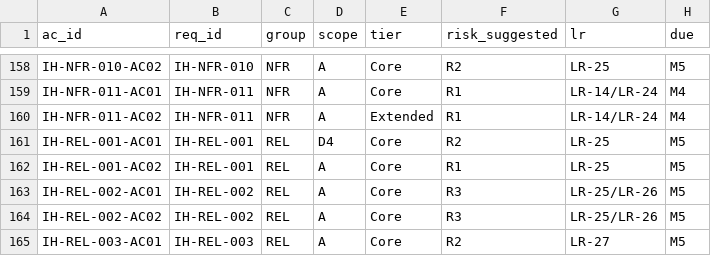
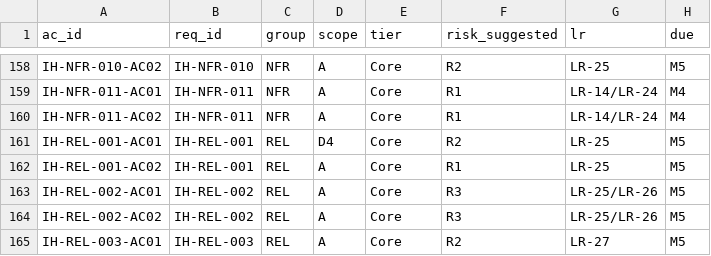
Before and after one commit to congdinh2008/insighthub-sdlc-ai, a CSV file: trace/ac-trace.csv, drawn as a sheet; only a part is shown, gaps mark what is left out; the diff names each change by its address in the sheet, - before the commit and + after, or states it on an @@ line.

```diff
--- a/trace/ac-trace.csv
+++ b/trace/ac-trace.csv
-E160 (tier): Extended
+E160 (tier): Core
```
Also changed, not shown: 5 other files.
